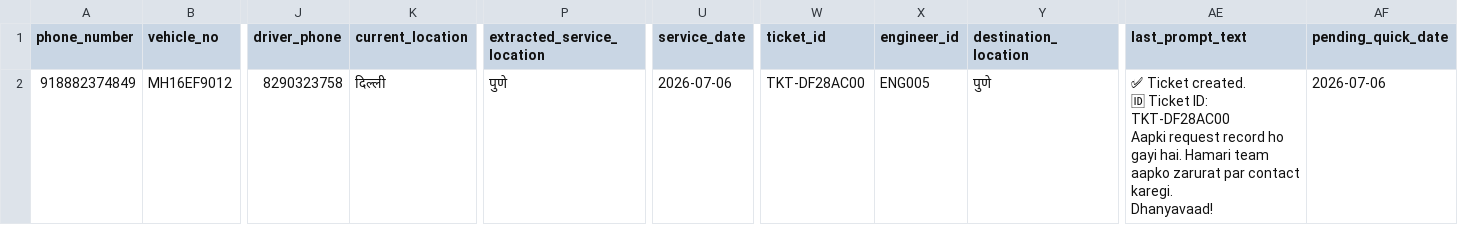
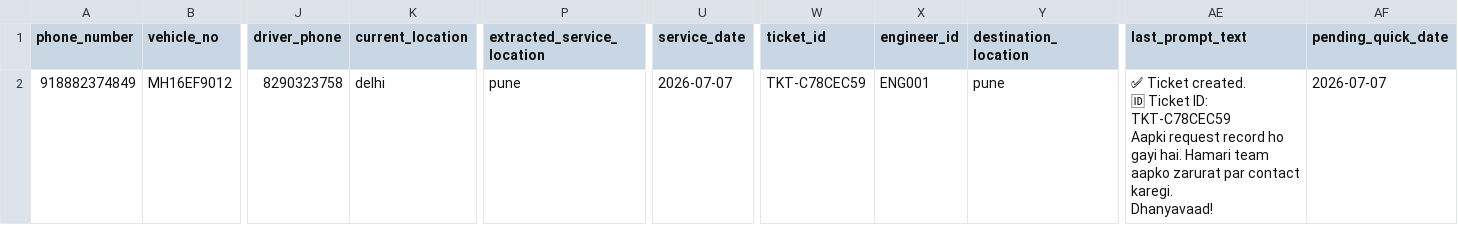
Before and after one commit to Anshuuprajapati/gps-agent, a CSV file: data/mock_sessions.csv, drawn as a sheet; only a part is shown, gaps mark what is left out; ↵ is a line break in a cell; the diff names each change by its address in the sheet, - before the commit and + after, or states it on an @@ line.

```diff
--- a/data/mock_sessions.csv
+++ b/data/mock_sessions.csv
-K2 (current_location): दिल्ली
+K2 (current_location): delhi
-P2 (extracted_service_location): पुणे
+P2 (extracted_service_location): pune
-U2 (service_date): 2026-07-06
+U2 (service_date): 2026-07-07
-W2 (ticket_id): TKT-DF28AC00
+W2 (ticket_id): TKT-C78CEC59
-X2 (engineer_id): ENG005
+X2 (engineer_id): ENG001
-Y2 (destination_location): पुणे
+Y2 (destination_location): pune
-AE2 (last_prompt_text): …Ticket ID: TKT-DF28AC00 ↵ Aapki request…
+AE2 (last_prompt_text): …Ticket ID: TKT-C78CEC59 ↵ Aapki request…
-AF2 (pending_quick_date): 2026-07-06
+AF2 (pending_quick_date): 2026-07-07
```
Also changed, not shown: data/tickets.csv, 8 other files.
